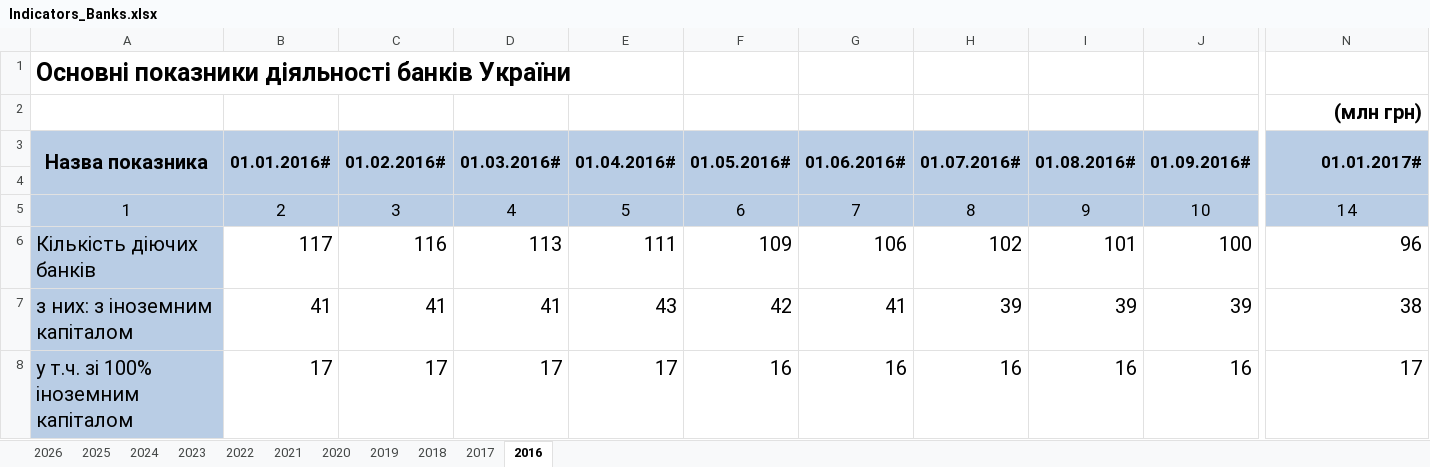
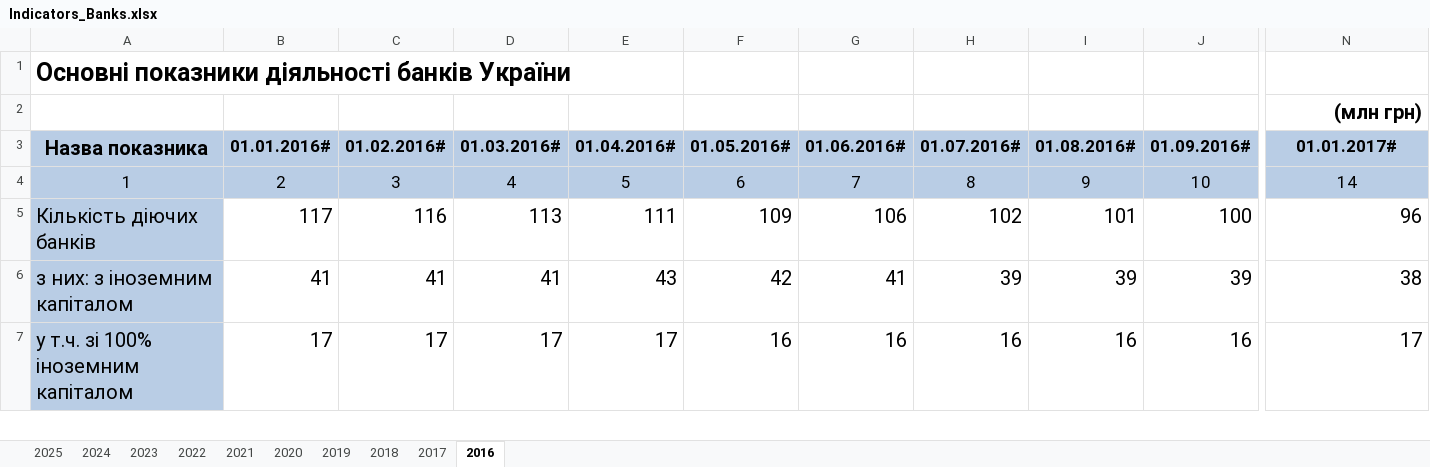
Before and after one commit to darenky/Stress-testing, an Excel workbook: data_raw/Indicators_Banks.xlsx, sheet 2016, drawn as a sheet; only a part is shown, gaps mark what is left out; values as stored, in another font and other column widths than the file's, no borders; rows hold the shown columns only; the diff covers the shown part only; the diff names each change by its address in the sheet, - before the commit and + after, or states it on an @@ line.

```diff
--- a/data_raw/Indicators_Banks.xlsx (sheet 2016)
+++ b/data_raw/Indicators_Banks.xlsx (sheet 2016)
-sheet tab: 2026
-A3:A4 merged
-B3:B4 merged
-C3:C4 merged
-D3:D4 merged
-E3:E4 merged
-F3:F4 merged
-G3:G4 merged
-H3:H4 merged
-I3:I4 merged
-J3:J4 merged
-N3 alignment: right
+N3 alignment: center
-N3:N4 merged
-row 4: (empty)
```
Also changed, not shown: merged cells elsewhere in this sheet, sheet 2025, sheet 2024, sheet 2018, sheet 2019, sheet 2022, sheet 2020, 3 more sheets, 3 other files.
